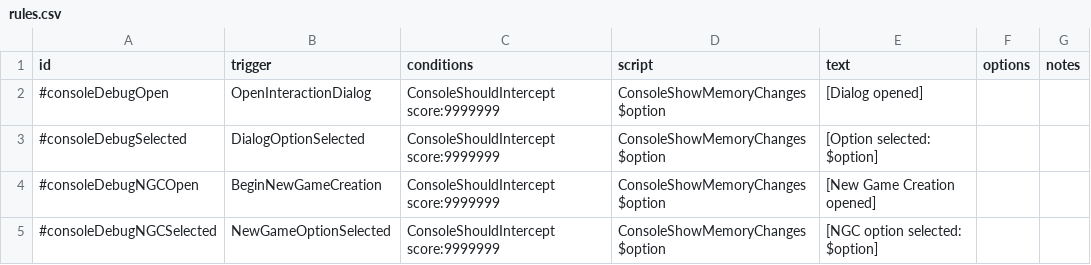
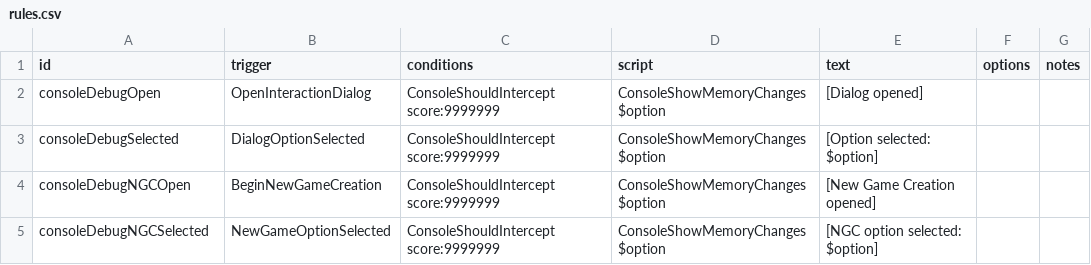
Before and after one commit to LazyWizard/console-commands, a CSV file: src/main/mod/data/campaign/rules.csv, drawn as a sheet.

```diff
--- a/src/main/mod/data/campaign/rules.csv
+++ b/src/main/mod/data/campaign/rules.csv
@@ -1,5 +1,5 @@
 id,trigger,conditions,script,text,options,notes
-#consoleDebugOpen,OpenInteractionDialog,"ConsoleShouldIntercept score:9999999","ConsoleShowMemoryChanges $option","[Dialog opened]",,
-#consoleDebugSelected,DialogOptionSelected,"ConsoleShouldIntercept score:9999999","ConsoleShowMemoryChanges $option","[Option selected: $option]",,
-#consoleDebugNGCOpen,BeginNewGameCreation,"ConsoleShouldIntercept score:9999999","ConsoleShowMemoryChanges $option","[New Game Creation opened]",,
-#consoleDebugNGCSelected,NewGameOptionSelected,"ConsoleShouldIntercept score:9999999","ConsoleShowMemoryChanges $option","[NGC option selected: $option]",,
+consoleDebugOpen,OpenInteractionDialog,"ConsoleShouldIntercept score:9999999","ConsoleShowMemoryChanges $option","[Dialog opened]",,
+consoleDebugSelected,DialogOptionSelected,"ConsoleShouldIntercept score:9999999","ConsoleShowMemoryChanges $option","[Option selected: $option]",,
+consoleDebugNGCOpen,BeginNewGameCreation,"ConsoleShouldIntercept score:9999999","ConsoleShowMemoryChanges $option","[New Game Creation opened]",,
+consoleDebugNGCSelected,NewGameOptionSelected,"ConsoleShouldIntercept score:9999999","ConsoleShowMemoryChanges $option","[NGC option selected: $option]",,
```
Also changed, not shown: src/main/mod/data/console/commands.csv, 6 other files.
